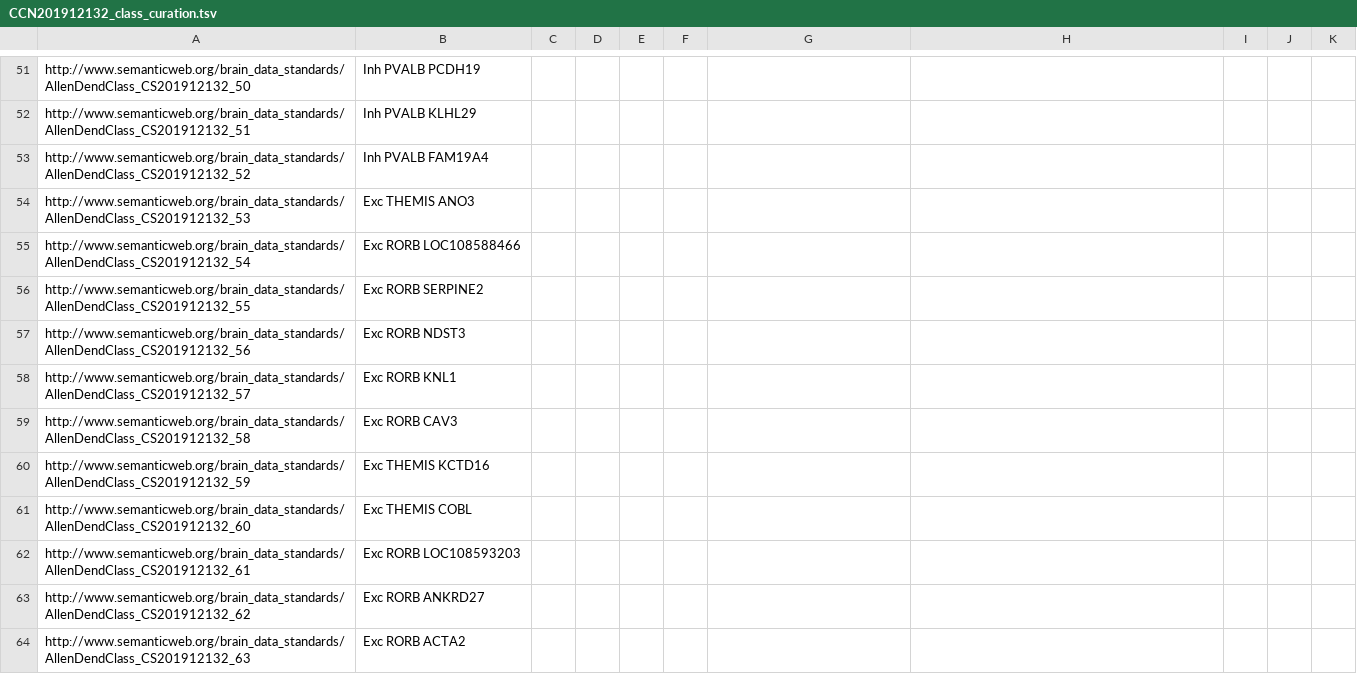
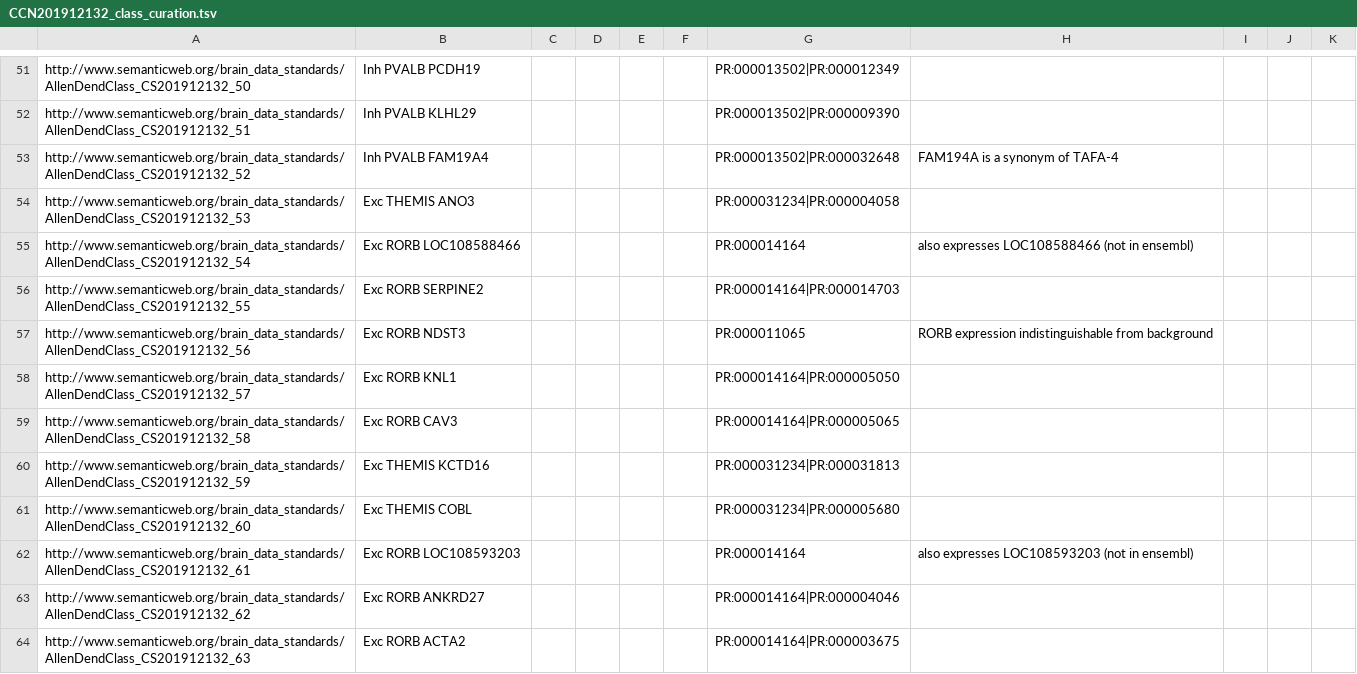
Before and after one commit to obophenotype/brain_data_standards_ontologies, a TSV file: src/patterns/data/default/CCN201912132_class_curation.tsv, drawn as a sheet; only a part is shown, gaps mark what is left out; the diff covers the shown part only; the diff names each change by its address in the sheet, - before the commit and + after, or states it on an @@ line.

Commit message:
Update CCN201912132_class_curation.tsv
expression and CL mappings

```diff
--- a/src/patterns/data/default/CCN201912132_class_curation.tsv
+++ b/src/patterns/data/default/CCN201912132_class_curation.tsv
-G51: (empty)
+G51: PR:000013502|PR:000012349
-G52: (empty)
+G52: PR:000013502|PR:000009390
-G53: (empty)
+G53: PR:000013502|PR:000032648
-H53: (empty)
+H53: FAM194A is a synonym of TAFA-4
-G54: (empty)
+G54: PR:000031234|PR:000004058
-G55: (empty)
+G55: PR:000014164
-H55: (empty)
+H55: also expresses LOC108588466 (not in ensembl)
-G56: (empty)
+G56: PR:000014164|PR:000014703
-G57: (empty)
+G57: PR:000011065
-H57: (empty)
+H57: RORB expression indistinguishable from background
-G58: (empty)
+G58: PR:000014164|PR:000005050
-G59: (empty)
+G59: PR:000014164|PR:000005065
-G60: (empty)
+G60: PR:000031234|PR:000031813
-G61: (empty)
+G61: PR:000031234|PR:000005680
-G62: (empty)
+G62: PR:000014164
-H62: (empty)
+H62: also expresses LOC108593203 (not in ensembl)
-G63: (empty)
+G63: PR:000014164|PR:000004046
-G64: (empty)
+G64: PR:000014164|PR:000003675
```
Also changed, not shown: 102 edited cells elsewhere in this file.
